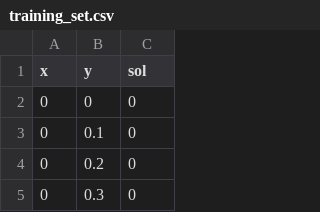
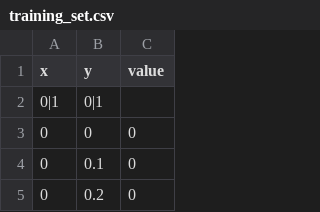
Before and after one commit to s47c953/hcai-2021-p19, a CSV file: demo_2_files/training_set.csv, drawn as a sheet; only a part is shown; the shorter side is filled out with more unchanged rows.

```diff
--- a/demo_2_files/training_set.csv
+++ b/demo_2_files/training_set.csv
@@ -1,2 +1,3 @@
-x, y, sol
+x, y, value
+0|1,0|1
 0, 0, 0
```
Also changed, not shown: 6 other files.
